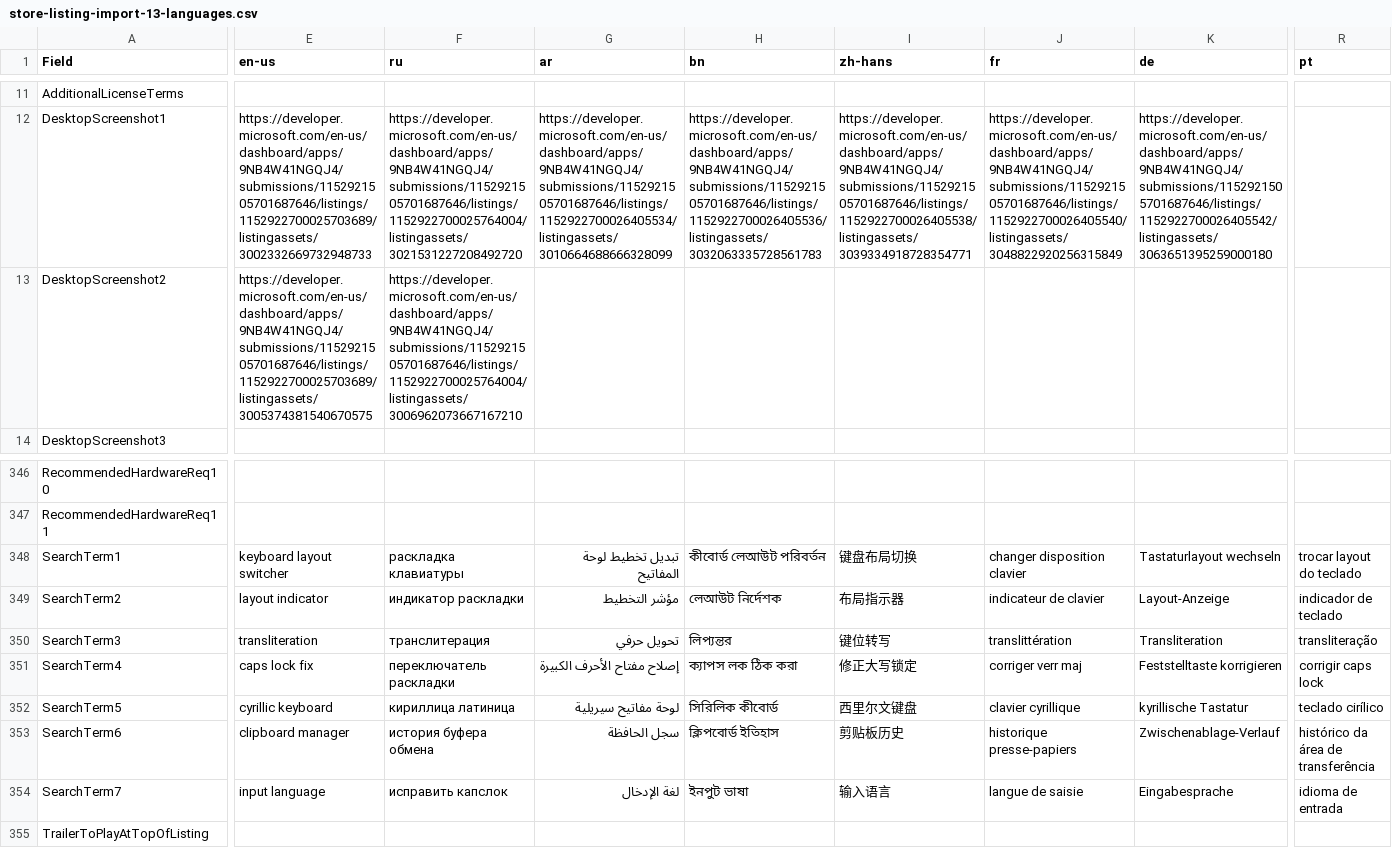
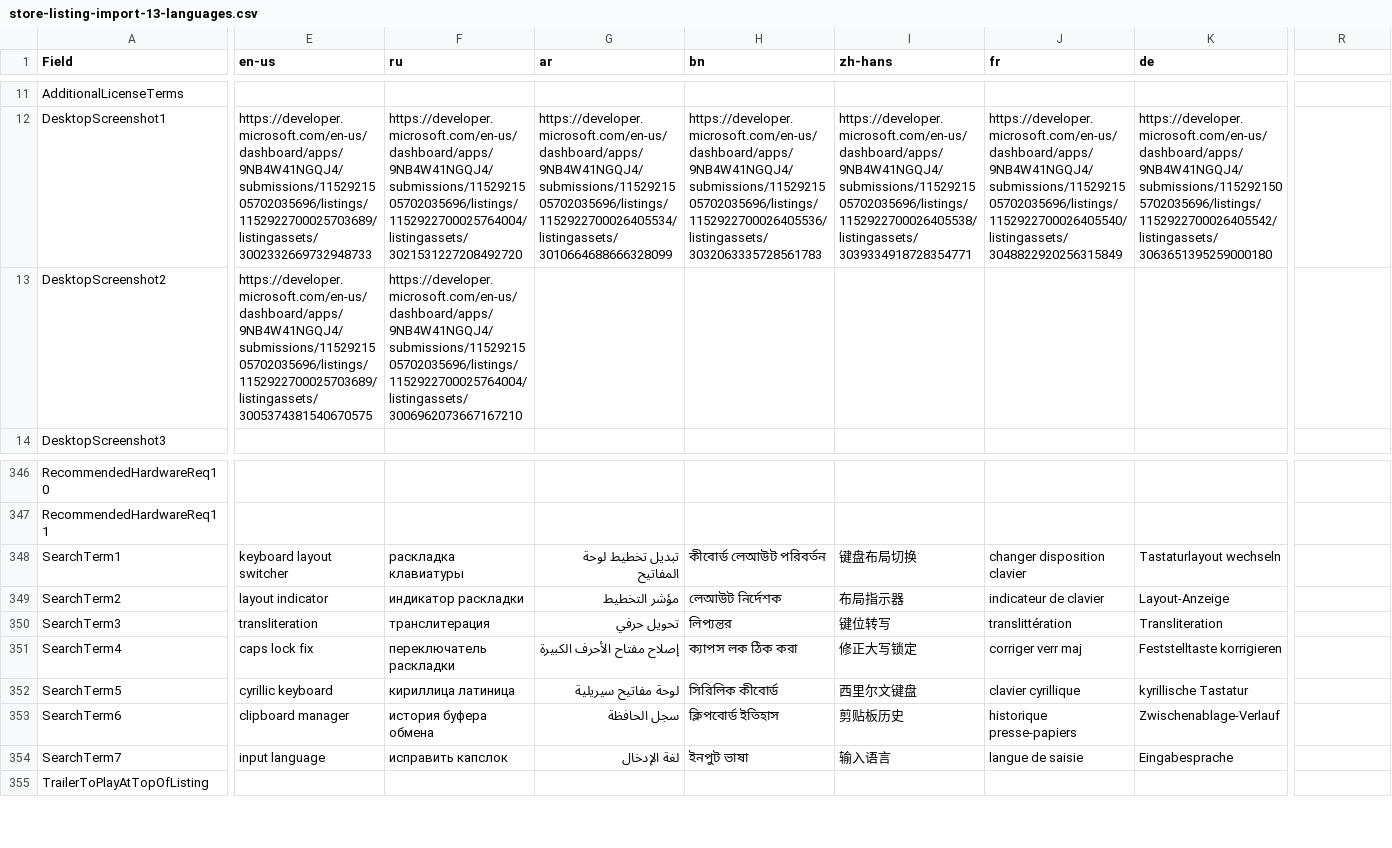
Before and after one commit to SerZhyAle/CyrFlip, a CSV file: msix/store-listing-import-13-languages.csv, drawn as a sheet; only a part is shown, gaps mark what is left out; the diff covers the shown part only; the diff names each change by its address in the sheet, - before the commit and + after, or states it on an @@ line.

```diff
--- a/msix/store-listing-import-13-languages.csv
+++ b/msix/store-listing-import-13-languages.csv
-R1: pt
+R1: (empty)
-E12 (en-us): https://developer.microsoft.com/en-us/dashboard/apps/9NB4W41NGQJ4/submissions/1152921505701687646/listings/1152922700025703689/listingassets/3002332669732948733
+E12 (en-us): https://developer.microsoft.com/en-us/dashboard/apps/9NB4W41NGQJ4/submissions/1152921505702035696/listings/1152922700025703689/listingassets/3002332669732948733
-F12 (ru): https://developer.microsoft.com/en-us/dashboard/apps/9NB4W41NGQJ4/submissions/1152921505701687646/listings/1152922700025764004/listingassets/3021531227208492720
+F12 (ru): https://developer.microsoft.com/en-us/dashboard/apps/9NB4W41NGQJ4/submissions/1152921505702035696/listings/1152922700025764004/listingassets/3021531227208492720
-G12 (ar): https://developer.microsoft.com/en-us/dashboard/apps/9NB4W41NGQJ4/submissions/1152921505701687646/listings/1152922700026405534/listingassets/3010664688666328099
+G12 (ar): https://developer.microsoft.com/en-us/dashboard/apps/9NB4W41NGQJ4/submissions/1152921505702035696/listings/1152922700026405534/listingassets/3010664688666328099
-H12 (bn): https://developer.microsoft.com/en-us/dashboard/apps/9NB4W41NGQJ4/submissions/1152921505701687646/listings/1152922700026405536/listingassets/3032063335728561783
+H12 (bn): https://developer.microsoft.com/en-us/dashboard/apps/9NB4W41NGQJ4/submissions/1152921505702035696/listings/1152922700026405536/listingassets/3032063335728561783
-I12 (zh-hans): https://developer.microsoft.com/en-us/dashboard/apps/9NB4W41NGQJ4/submissions/1152921505701687646/listings/1152922700026405538/listingassets/3039334918728354771
+I12 (zh-hans): https://developer.microsoft.com/en-us/dashboard/apps/9NB4W41NGQJ4/submissions/1152921505702035696/listings/1152922700026405538/listingassets/3039334918728354771
-J12 (fr): https://developer.microsoft.com/en-us/dashboard/apps/9NB4W41NGQJ4/submissions/1152921505701687646/listings/1152922700026405540/listingassets/3048822920256315849
+J12 (fr): https://developer.microsoft.com/en-us/dashboard/apps/9NB4W41NGQJ4/submissions/1152921505702035696/listings/1152922700026405540/listingassets/3048822920256315849
-K12 (de): https://developer.microsoft.com/en-us/dashboard/apps/9NB4W41NGQJ4/submissions/1152921505701687646/listings/1152922700026405542/listingassets/3063651395259000180
+K12 (de): https://developer.microsoft.com/en-us/dashboard/apps/9NB4W41NGQJ4/submissions/1152921505702035696/listings/1152922700026405542/listingassets/3063651395259000180
-E13 (en-us): https://developer.microsoft.com/en-us/dashboard/apps/9NB4W41NGQJ4/submissions/1152921505701687646/listings/1152922700025703689/listingassets/3005374381540670575
+E13 (en-us): https://developer.microsoft.com/en-us/dashboard/apps/9NB4W41NGQJ4/submissions/1152921505702035696/listings/1152922700025703689/listingassets/3005374381540670575
-F13 (ru): https://developer.microsoft.com/en-us/dashboard/apps/9NB4W41NGQJ4/submissions/1152921505701687646/listings/1152922700025764004/listingassets/3006962073667167210
+F13 (ru): https://developer.microsoft.com/en-us/dashboard/apps/9NB4W41NGQJ4/submissions/1152921505702035696/listings/1152922700025764004/listingassets/3006962073667167210
-R348: trocar layout do teclado
+R348: (empty)
-R349: indicador de teclado
+R349: (empty)
-R350: transliteração
+R350: (empty)
-R351: corrigir caps lock
+R351: (empty)
-R352: teclado cirílico
+R352: (empty)
-R353: histórico da área de transferência
+R353: (empty)
-R354: idioma de entrada
+R354: (empty)
```
Also changed, not shown: 68 edited cells elsewhere in this file, msix/store-listing-export.csv, 21 other files.
